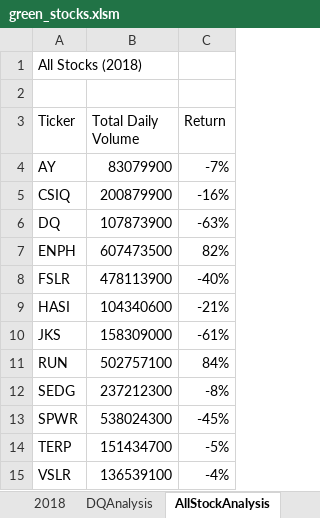
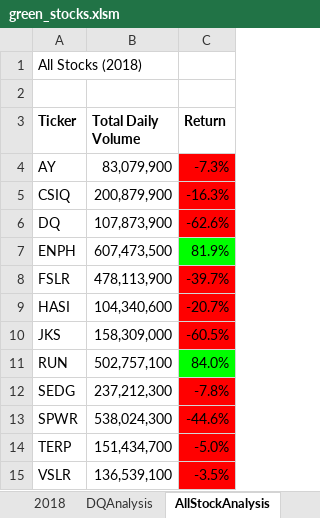
Before and after one commit to michelleacg/stock-analysis, an Excel workbook: green_stocks.xlsm, sheet AllStockAnalysis, drawn as a sheet; values as stored, in another font and other column widths than the file's, no borders; the diff names each change by its address in the sheet, - before the commit and + after, or states it on an @@ line.

Commit message:
Add files via upload

```diff
--- a/green_stocks.xlsm (sheet AllStockAnalysis)
+++ b/green_stocks.xlsm (sheet AllStockAnalysis)
-A3:C3 bold: off
+A3:C3 bold: on
-B4 (Total Daily Volume): 83079900
+B4 (Total Daily Volume): 83,079,900
-C4 (Return): -7%
+C4 (Return): -7.3%
-C4:C6 fill: none
+C4:C6 fill: #FF0000
-B5 (Total Daily Volume): 200879900
+B5 (Total Daily Volume): 200,879,900
-C5 (Return): -16%
+C5 (Return): -16.3%
-B6 (Total Daily Volume): 107873900
+B6 (Total Daily Volume): 107,873,900
-C6 (Return): -63%
+C6 (Return): -62.6%
-B7 (Total Daily Volume): 607473500
+B7 (Total Daily Volume): 607,473,500
-C7 (Return): 82%
+C7 (Return): 81.9%
-C7 fill: none
+C7 fill: #00FF00
-B8 (Total Daily Volume): 478113900
+B8 (Total Daily Volume): 478,113,900
-C8 (Return): -40%
+C8 (Return): -39.7%
-C8:C10 fill: none
+C8:C10 fill: #FF0000
-B9 (Total Daily Volume): 104340600
+B9 (Total Daily Volume): 104,340,600
-C9 (Return): -21%
+C9 (Return): -20.7%
-B10 (Total Daily Volume): 158309000
+B10 (Total Daily Volume): 158,309,000
-C10 (Return): -61%
+C10 (Return): -60.5%
-B11 (Total Daily Volume): 502757100
+B11 (Total Daily Volume): 502,757,100
-C11 (Return): 84%
+C11 (Return): 84.0%
-C11 fill: none
+C11 fill: #00FF00
-B12 (Total Daily Volume): 237212300
+B12 (Total Daily Volume): 237,212,300
-C12 (Return): -8%
+C12 (Return): -7.8%
-C12:C15 fill: none
+C12:C15 fill: #FF0000
-B13 (Total Daily Volume): 538024300
+B13 (Total Daily Volume): 538,024,300
-C13 (Return): -45%
+C13 (Return): -44.6%
-B14 (Total Daily Volume): 151434700
+B14 (Total Daily Volume): 151,434,700
-C14 (Return): -5%
+C14 (Return): -5.0%
-B15 (Total Daily Volume): 136539100
+B15 (Total Daily Volume): 136,539,100
-C15 (Return): -4%
+C15 (Return): -3.5%
```
